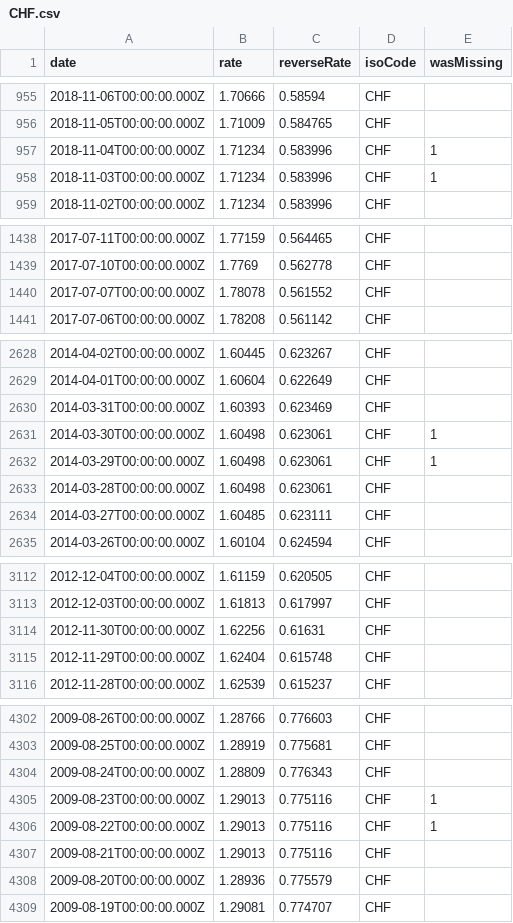
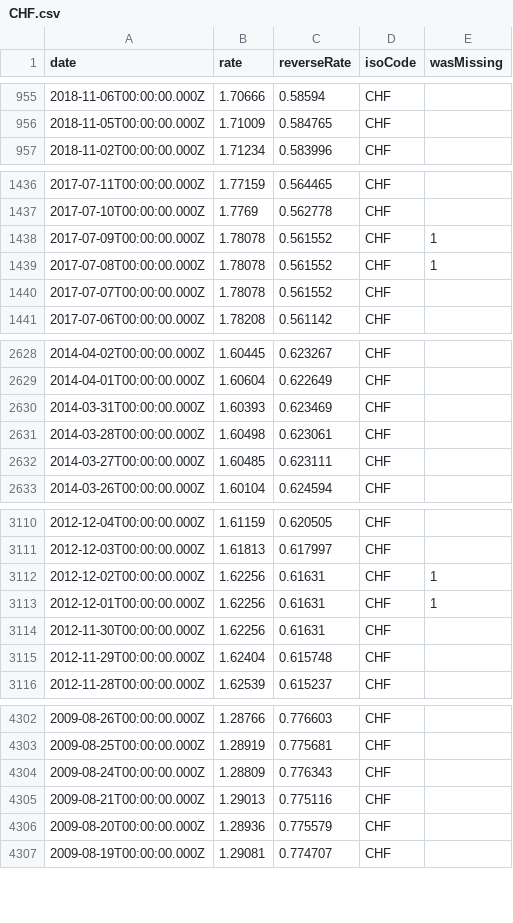
Before and after one commit to LubomirGeorgiev/bnb-currency-exchange-rates, a CSV file: data/CHF.csv, drawn as a sheet; only a part is shown, gaps mark what is left out; the diff covers the shown part only.

Commit message:
Update exchange rates

```diff
--- a/data/CHF.csv
+++ b/data/CHF.csv
@@ -956,4 +956,2 @@
 "2018-11-05T00:00:00.000Z","1.71009","0.584765","CHF",
-"2018-11-04T00:00:00.000Z","1.71234","0.583996","CHF",1
-"2018-11-03T00:00:00.000Z","1.71234","0.583996","CHF",1
 "2018-11-02T00:00:00.000Z","1.71234","0.583996","CHF",
@@ -1439,2 +1437,4 @@
 "2017-07-10T00:00:00.000Z","1.7769","0.562778","CHF",
+"2017-07-09T00:00:00.000Z","1.78078","0.561552","CHF",1
+"2017-07-08T00:00:00.000Z","1.78078","0.561552","CHF",1
 "2017-07-07T00:00:00.000Z","1.78078","0.561552","CHF",
@@ -2630,4 +2630,2 @@
 "2014-03-31T00:00:00.000Z","1.60393","0.623469","CHF",
-"2014-03-30T00:00:00.000Z","1.60498","0.623061","CHF",1
-"2014-03-29T00:00:00.000Z","1.60498","0.623061","CHF",1
 "2014-03-28T00:00:00.000Z","1.60498","0.623061","CHF",
@@ -3113,2 +3111,4 @@
 "2012-12-03T00:00:00.000Z","1.61813","0.617997","CHF",
+"2012-12-02T00:00:00.000Z","1.62256","0.61631","CHF",1
+"2012-12-01T00:00:00.000Z","1.62256","0.61631","CHF",1
 "2012-11-30T00:00:00.000Z","1.62256","0.61631","CHF",
@@ -4304,4 +4304,2 @@
 "2009-08-24T00:00:00.000Z","1.28809","0.776343","CHF",
-"2009-08-23T00:00:00.000Z","1.29013","0.775116","CHF",1
-"2009-08-22T00:00:00.000Z","1.29013","0.775116","CHF",1
 "2009-08-21T00:00:00.000Z","1.29013","0.775116","CHF",
```
Also changed, not shown: 4 removed rows elsewhere in this file, data/CZK.csv, data/DKK.csv, 40 other files.
